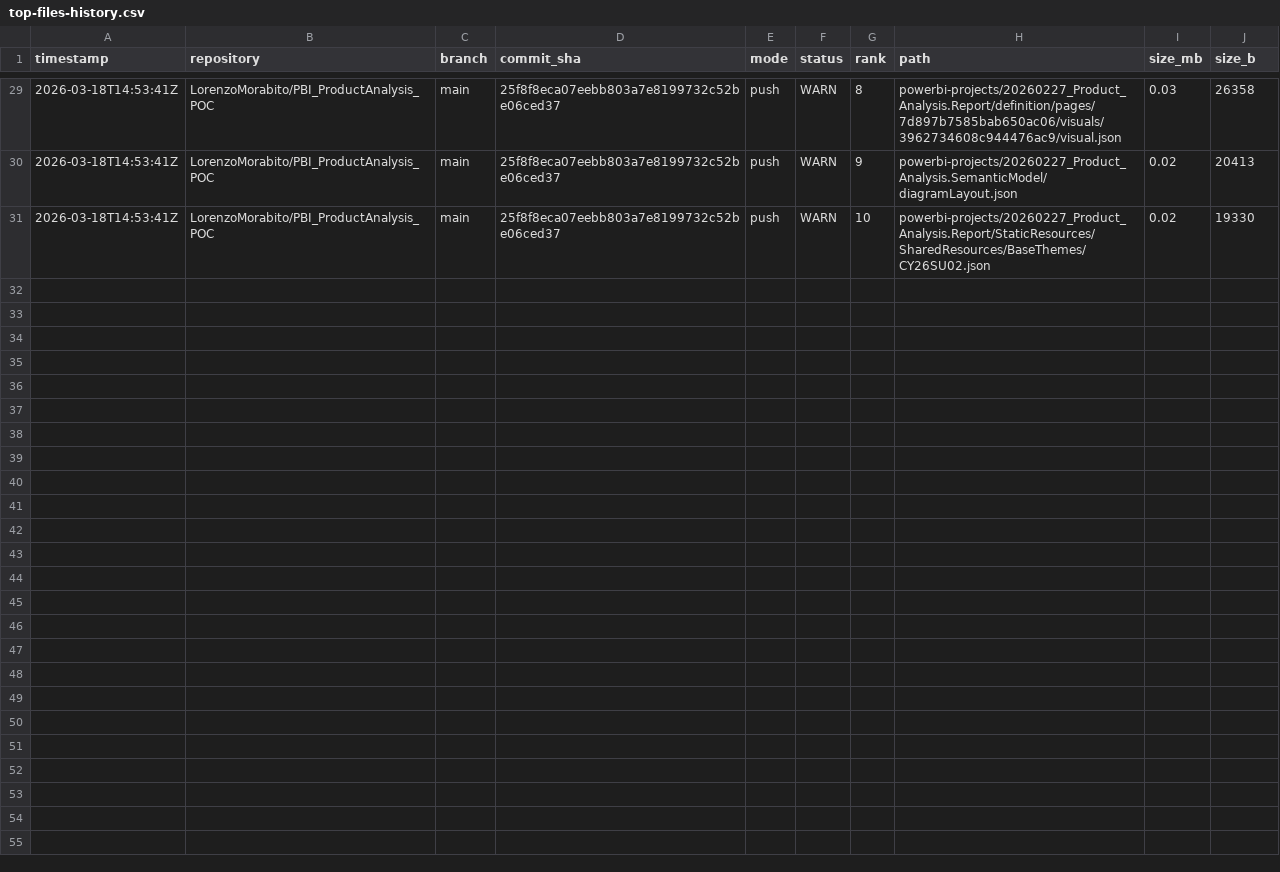
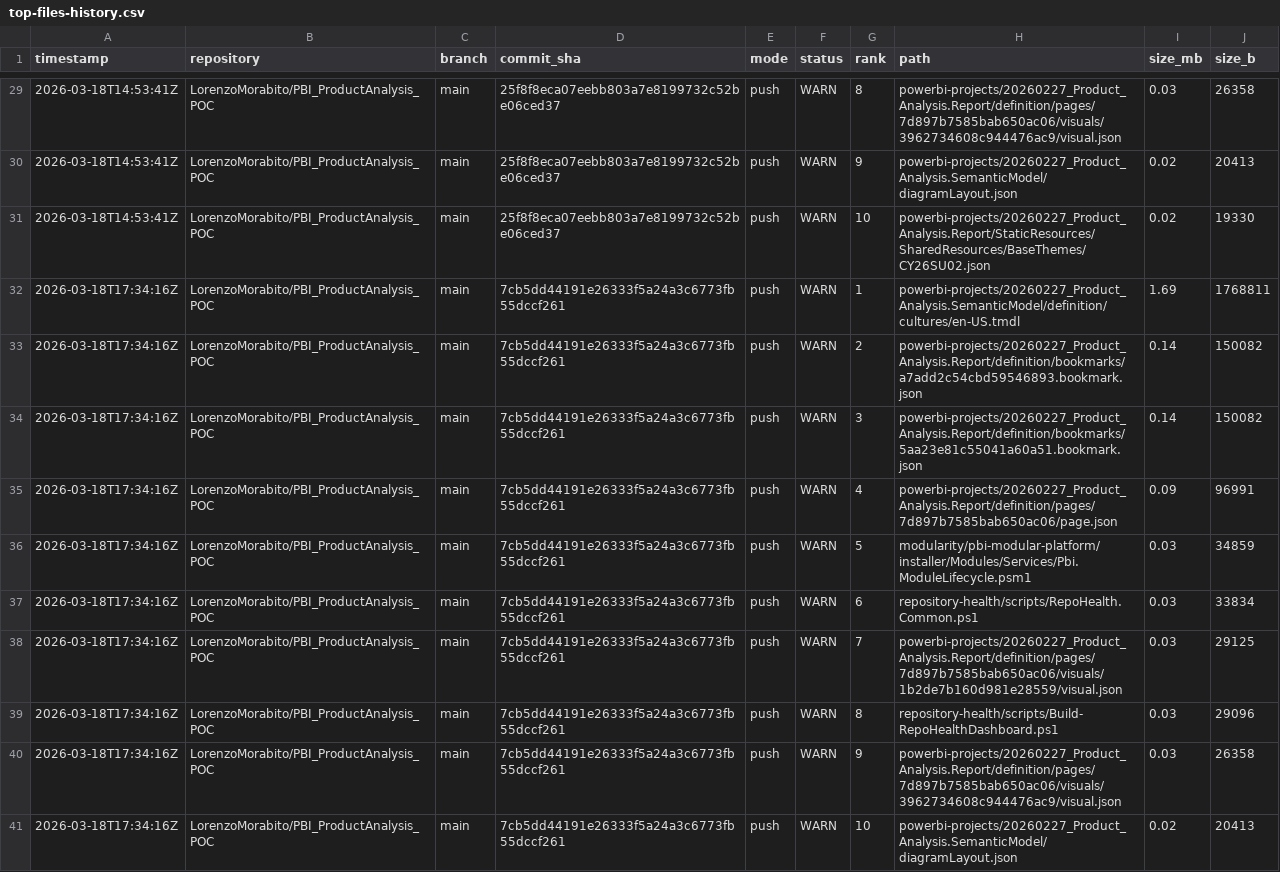
Before and after one commit to LorenzoMorabito/PBI_ProductAnalysis_POC, a CSV file: repository-health/history/top-files-history.csv, drawn as a sheet; only a part is shown, gaps mark what is left out; the diff names each change by its address in the sheet, - before the commit and + after, or states it on an @@ line.

```diff
--- a/repository-health/history/top-files-history.csv
+++ b/repository-health/history/top-files-history.csv
+row 32: 2026-03-18T17:34:16Z | LorenzoMorabito/PBI_ProductAnalysis_POC | main | 7cb5dd44191e26333f5a24a3c6773fb55dccf261 | push | WARN | 1 | powerbi-projects/20260227_Product_Analysis.SemanticModel/definition/cultures/en-US.tmdl | 1.69 | 1768811
+row 33: 2026-03-18T17:34:16Z | LorenzoMorabito/PBI_ProductAnalysis_POC | main | 7cb5dd44191e26333f5a24a3c6773fb55dccf261 | push | WARN | 2 | powerbi-projects/20260227_Product_Analysis.Report/definition/bookmarks/a7add2c54cbd59546893.bookmark.json | 0.14 | 150082
+row 34: 2026-03-18T17:34:16Z | LorenzoMorabito/PBI_ProductAnalysis_POC | main | 7cb5dd44191e26333f5a24a3c6773fb55dccf261 | push | WARN | 3 | powerbi-projects/20260227_Product_Analysis.Report/definition/bookmarks/5aa23e81c55041a60a51.bookmark.json | 0.14 | 150082
+row 35: 2026-03-18T17:34:16Z | LorenzoMorabito/PBI_ProductAnalysis_POC | main | 7cb5dd44191e26333f5a24a3c6773fb55dccf261 | push | WARN | 4 | powerbi-projects/20260227_Product_Analysis.Report/definition/pages/7d897b7585bab650ac06/page.json | 0.09 | 96991
+row 36: 2026-03-18T17:34:16Z | LorenzoMorabito/PBI_ProductAnalysis_POC | main | 7cb5dd44191e26333f5a24a3c6773fb55dccf261 | push | WARN | 5 | modularity/pbi-modular-platform/installer/Modules/Services/Pbi.ModuleLifecycle.psm1 | 0.03 | 34859
+row 37: 2026-03-18T17:34:16Z | LorenzoMorabito/PBI_ProductAnalysis_POC | main | 7cb5dd44191e26333f5a24a3c6773fb55dccf261 | push | WARN | 6 | repository-health/scripts/RepoHealth.Common.ps1 | 0.03 | 33834
+row 38: 2026-03-18T17:34:16Z | LorenzoMorabito/PBI_ProductAnalysis_POC | main | 7cb5dd44191e26333f5a24a3c6773fb55dccf261 | push | WARN | 7 | powerbi-projects/20260227_Product_Analysis.Report/definition/pages/7d897b7585bab650ac06/visuals/1b2de7b160d981e28559/visual.json | 0.03 | 29125
+row 39: 2026-03-18T17:34:16Z | LorenzoMorabito/PBI_ProductAnalysis_POC | main | 7cb5dd44191e26333f5a24a3c6773fb55dccf261 | push | WARN | 8 | repository-health/scripts/Build-RepoHealthDashboard.ps1 | 0.03 | 29096
+row 40: 2026-03-18T17:34:16Z | LorenzoMorabito/PBI_ProductAnalysis_POC | main | 7cb5dd44191e26333f5a24a3c6773fb55dccf261 | push | WARN | 9 | powerbi-projects/20260227_Product_Analysis.Report/definition/pages/7d897b7585bab650ac06/visuals/3962734608c944476ac9/visual.json | 0.03 | 26358
+row 41: 2026-03-18T17:34:16Z | LorenzoMorabito/PBI_ProductAnalysis_POC | main | 7cb5dd44191e26333f5a24a3c6773fb55dccf261 | push | WARN | 10 | powerbi-projects/20260227_Product_Analysis.SemanticModel/diagramLayout.json | 0.02 | 20413
```
Also changed, not shown: repository-health/history/metrics-history.csv, 2 other files.
